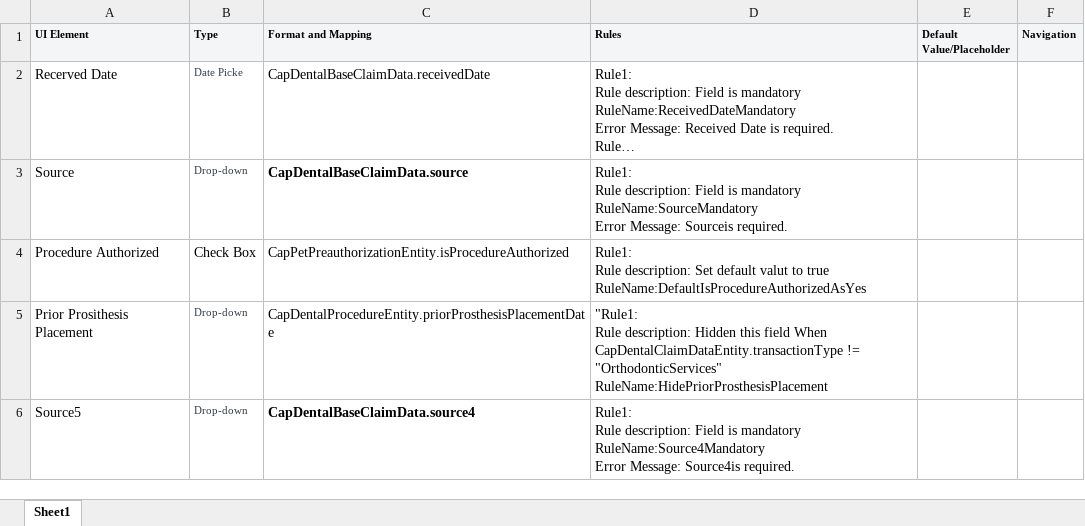
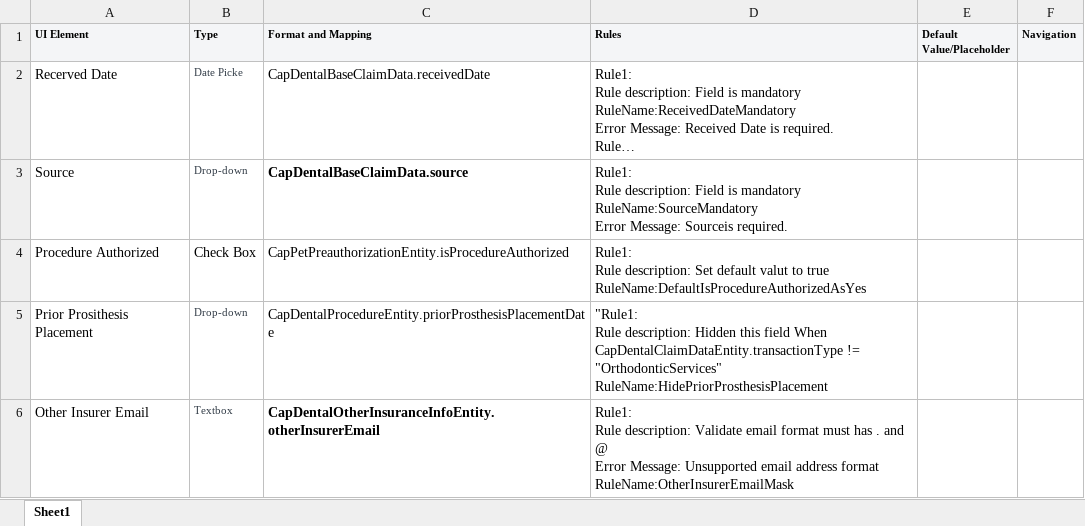
Before and after one commit to jarvies-chen/openl-ai-app, an Excel workbook: doc/Kraken Rule Test Doc/Kraken_rule_templation.xlsx, sheet Sheet1, drawn as a sheet; long unchanged cells end in …; values as stored, in another font and other column widths than the file's, no borders; removed rows and columns are numbered as before the commit, all else as after; ↵ is a line break in a cell; the diff names each change by its address in the sheet, - before the commit and + after, or states it on an @@ line.

Commit message:
Add new rules

```diff
--- a/doc/Kraken Rule Test Doc/Kraken_rule_templation.xlsx (sheet Sheet1)
+++ b/doc/Kraken Rule Test Doc/Kraken_rule_templation.xlsx (sheet Sheet1)
-row 6: Source5 | Drop-down | CapDentalBaseClaimData.source4 | Rule1: ↵ Rule description: Field is mandatory ↵ RuleName:Source4Mandatory ↵ Error Message: Source4is required.
+row 6: Other Insurer Email | Textbox | CapDentalOtherInsuranceInfoEntity.otherInsurerEmail | Rule1: ↵ Rule description: Validate email format must has . and @ ↵ Error Message: Unsupported email address format ↵ RuleName:OtherInsurerEmailMask
```
Also changed, not shown: 1 other file.
